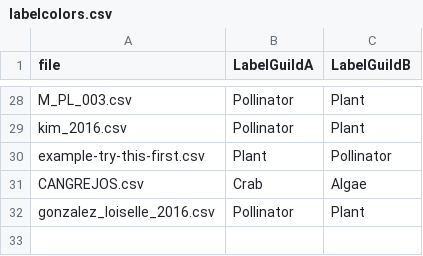
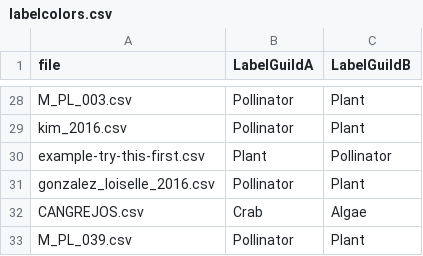
Before and after one commit to jgalgarra/bipartgraph, a CSV file: conf/labelcolors.csv, drawn as a sheet; only a part is shown, gaps mark what is left out.

```diff
--- a/conf/labelcolors.csv
+++ b/conf/labelcolors.csv
@@ -30,3 +30,4 @@
 "example-try-this-first.csv";"Plant";"Pollinator"
+"gonzalez_loiselle_2016.csv";"Pollinator";"Plant"
 "CANGREJOS.csv";"Crab";"Algae"
-"gonzalez_loiselle_2016.csv";"Pollinator";"Plant"
+"M_PL_039.csv";"Pollinator";"Plant"
```
Also changed, not shown: conf/datossafefiles.csv, 13 other files.
